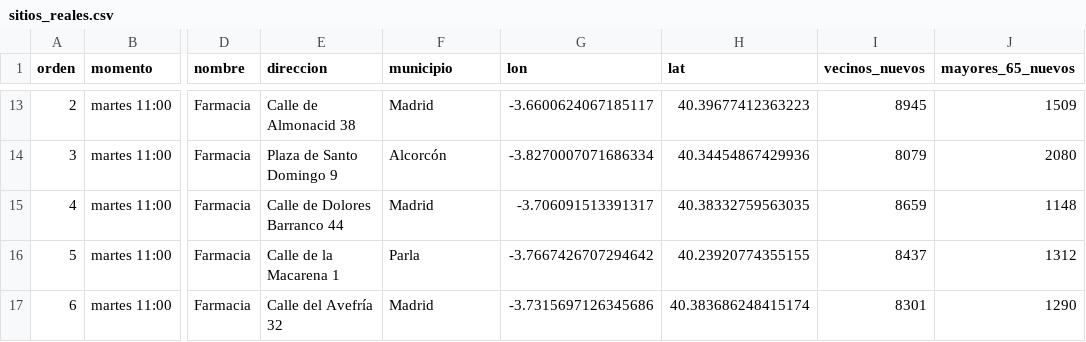
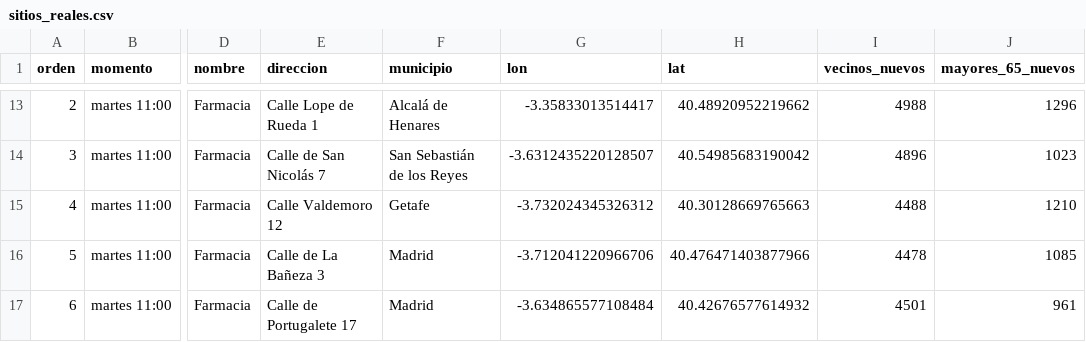
Before and after one commit to eliatorressimon/tres_minutos, a CSV file: datos/elaborados/sitios_reales.csv, drawn as a sheet; only a part is shown, gaps mark what is left out; the diff covers the shown part only; the diff names each change by its address in the sheet, - before the commit and + after, or states it on an @@ line.

```diff
--- a/datos/elaborados/sitios_reales.csv
+++ b/datos/elaborados/sitios_reales.csv
-E13 (direccion): Calle de Almonacid 38
+E13 (direccion): Calle Lope de Rueda 1
-F13 (municipio): Madrid
+F13 (municipio): Alcalá de Henares
-G13 (lon): -3.6600624067185117
+G13 (lon): -3.35833013514417
-H13 (lat): 40.39677412363223
+H13 (lat): 40.48920952219662
-I13 (vecinos_nuevos): 8945
+I13 (vecinos_nuevos): 4988
-J13 (mayores_65_nuevos): 1509
+J13 (mayores_65_nuevos): 1296
-E14 (direccion): Plaza de Santo Domingo 9
+E14 (direccion): Calle de San Nicolás 7
-F14 (municipio): Alcorcón
+F14 (municipio): San Sebastián de los Reyes
-G14 (lon): -3.8270007071686334
+G14 (lon): -3.6312435220128507
-H14 (lat): 40.34454867429936
+H14 (lat): 40.54985683190042
-I14 (vecinos_nuevos): 8079
+I14 (vecinos_nuevos): 4896
-J14 (mayores_65_nuevos): 2080
+J14 (mayores_65_nuevos): 1023
-E15 (direccion): Calle de Dolores Barranco 44
+E15 (direccion): Calle Valdemoro 12
-F15 (municipio): Madrid
+F15 (municipio): Getafe
-G15 (lon): -3.706091513391317
+G15 (lon): -3.732024345326312
-H15 (lat): 40.38332759563035
+H15 (lat): 40.30128669765663
-I15 (vecinos_nuevos): 8659
+I15 (vecinos_nuevos): 4488
-J15 (mayores_65_nuevos): 1148
+J15 (mayores_65_nuevos): 1210
-E16 (direccion): Calle de la Macarena 1
+E16 (direccion): Calle de La Bañeza 3
-F16 (municipio): Parla
+F16 (municipio): Madrid
-G16 (lon): -3.7667426707294642
+G16 (lon): -3.712041220966706
-H16 (lat): 40.23920774355155
+H16 (lat): 40.476471403877966
-I16 (vecinos_nuevos): 8437
+I16 (vecinos_nuevos): 4478
-J16 (mayores_65_nuevos): 1312
+J16 (mayores_65_nuevos): 1085
-E17 (direccion): Calle del Avefría 32
+E17 (direccion): Calle de Portugalete 17
-G17 (lon): -3.7315697126345686
+G17 (lon): -3.634865577108484
-H17 (lat): 40.383686248415174
+H17 (lat): 40.42676577614932
-I17 (vecinos_nuevos): 8301
+I17 (vecinos_nuevos): 4501
-J17 (mayores_65_nuevos): 1290
+J17 (mayores_65_nuevos): 961
```
Also changed, not shown: 86 edited cells elsewhere in this file, datos/elaborados/nuevos_sitios.csv, 16 other files.
